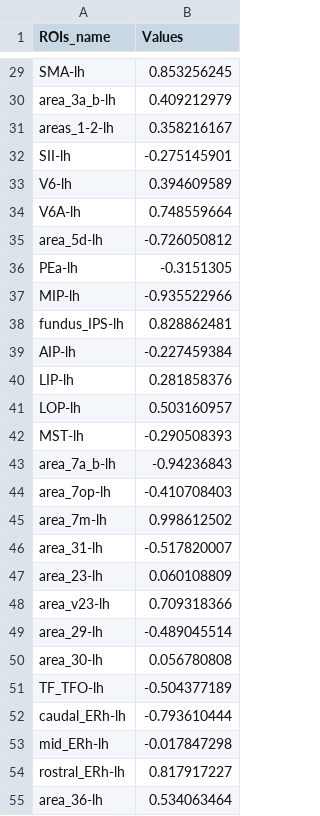
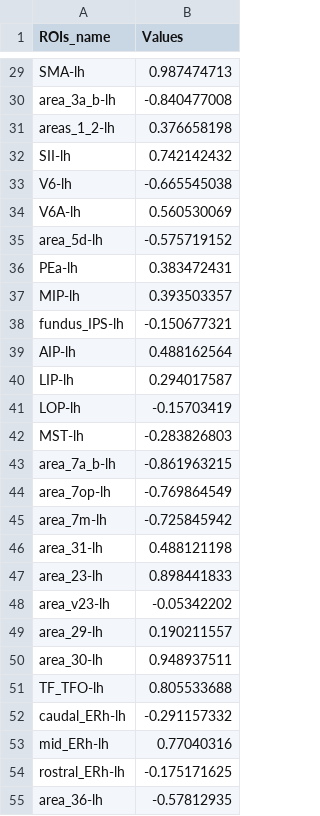
Before and after one commit to RicardoRyn/Plot_figure, a CSV file: ROIs.csv, drawn as a sheet; only a part is shown, gaps mark what is left out; removed rows and columns are numbered as before the commit, all else as after; the diff covers the shown part only; the diff names each change by its address in the sheet, - before the commit and + after, or states it on an @@ line.

```diff
--- a/ROIs.csv
+++ b/ROIs.csv
-B29 (Values): 0.853256245
+B29 (Values): 0.987474713
-B30 (Values): 0.409212979
+B30 (Values): -0.840477008
-row 31: areas_1-2-lh | 0.358216167
+row 31: areas_1_2-lh | 0.376658198
-B32 (Values): -0.275145901
+B32 (Values): 0.742142432
-B33 (Values): 0.394609589
+B33 (Values): -0.665545038
-B34 (Values): 0.748559664
+B34 (Values): 0.560530069
-B35 (Values): -0.726050812
+B35 (Values): -0.575719152
-B36 (Values): -0.3151305
+B36 (Values): 0.383472431
-B37 (Values): -0.935522966
+B37 (Values): 0.393503357
-B38 (Values): 0.828862481
+B38 (Values): -0.150677321
-B39 (Values): -0.227459384
+B39 (Values): 0.488162564
-B40 (Values): 0.281858376
+B40 (Values): 0.294017587
-B41 (Values): 0.503160957
+B41 (Values): -0.15703419
-B42 (Values): -0.290508393
+B42 (Values): -0.283826803
-B43 (Values): -0.94236843
+B43 (Values): -0.861963215
-B44 (Values): -0.410708403
+B44 (Values): -0.769864549
-B45 (Values): 0.998612502
+B45 (Values): -0.725845942
-B46 (Values): -0.517820007
+B46 (Values): 0.488121198
-B47 (Values): 0.060108809
+B47 (Values): 0.898441833
-B48 (Values): 0.709318366
+B48 (Values): -0.05342202
-B49 (Values): -0.489045514
+B49 (Values): 0.190211557
-B50 (Values): 0.056780808
+B50 (Values): 0.948937511
-B51 (Values): -0.504377189
+B51 (Values): 0.805533688
-B52 (Values): -0.793610444
+B52 (Values): -0.291157332
-B53 (Values): -0.017847298
+B53 (Values): 0.77040316
-B54 (Values): 0.817917227
+B54 (Values): -0.175171625
-B55 (Values): 0.534063464
+B55 (Values): -0.57812935
```
Also changed, not shown: 1 added row, 1 removed row and 143 edited cells elsewhere in this file, 7 other files.
